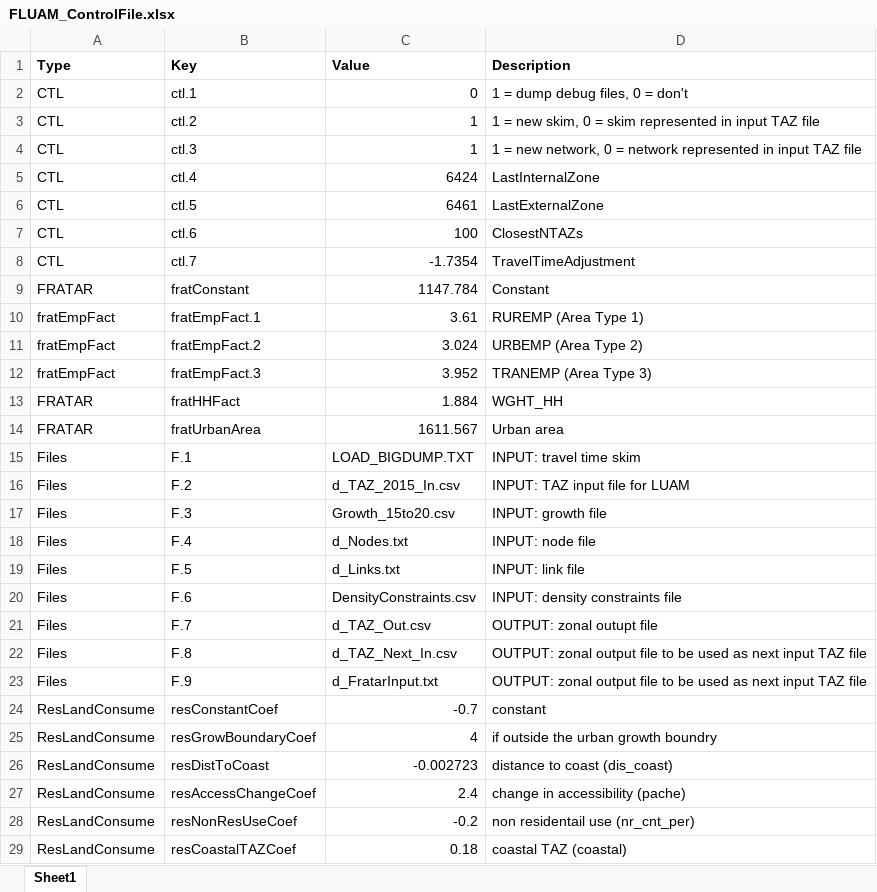
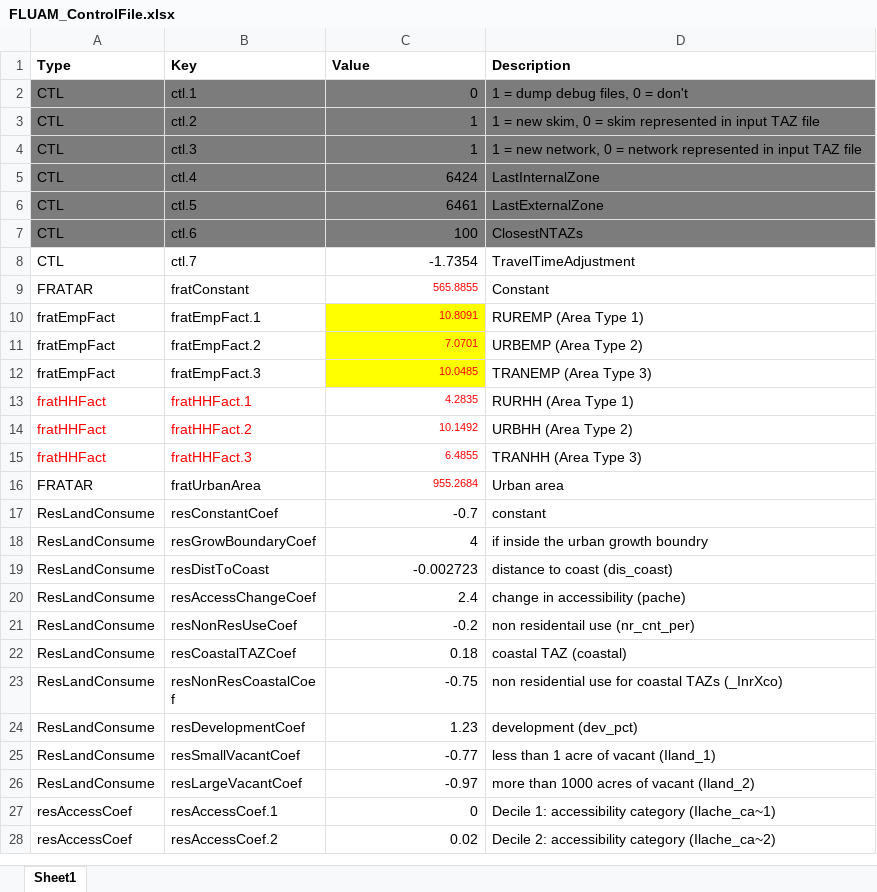
Before and after one commit to 4Step/FLUAM, an Excel workbook: Parameter/FLUAM_ControlFile.xlsx, sheet Sheet1, drawn as a sheet; only a part is shown; the shorter side is filled out with more unchanged rows; values as stored, in another font and other column widths than the file's, no borders; removed rows and columns are numbered as before the commit, all else as after; the diff covers the shown part only; the diff names each change by its address in the sheet, - before the commit and + after, or states it on an @@ line.

Commit message:
Update FRATAR regression coefficients

```diff
--- a/Parameter/FLUAM_ControlFile.xlsx (sheet Sheet1)
+++ b/Parameter/FLUAM_ControlFile.xlsx (sheet Sheet1)
-A2:D7 fill: none
+A2:D7 fill: #7C7C7C
-C9 (Value): 1147.784
+C9 (Value): 565.8855
-C9:C12 text colour: black
+C9:C12 text colour: #FF0000, text size: smaller
-C10 (Value): 3.61
+C10 (Value): 10.8091
-C10:C12 fill: none
+C10:C12 fill: #FFFF00
-C11 (Value): 3.024
+C11 (Value): 7.0701
-C12 (Value): 3.952
+C12 (Value): 10.0485
-row 13: FRATAR | fratHHFact | 1.884 | WGHT_HH
+row 13: fratHHFact | fratHHFact.1 | 4.2835 | RURHH (Area Type 1)
+row 14: fratHHFact | fratHHFact.2 | 10.1492 | URBHH (Area Type 2)
+row 15: fratHHFact | fratHHFact.3 | 6.4855 | TRANHH (Area Type 3)
-C16 (Value): 1611.567
+C16 (Value): 955.2684
-C16 text colour: black
+C16 text colour: #FF0000, text size: smaller
-row 15: Files | F.1 | LOAD_BIGDUMP.TXT | INPUT: travel time skim
-row 16: Files | F.2 | d_TAZ_2015_In.csv | INPUT: TAZ input file for LUAM
-row 17: Files | F.3 | Growth_15to20.csv | INPUT: growth file
-row 18: Files | F.4 | d_Nodes.txt | INPUT: node file
-row 19: Files | F.5 | d_Links.txt | INPUT: link file
-row 20: Files | F.6 | DensityConstraints.csv | INPUT: density constraints file
-row 21: Files | F.7 | d_TAZ_Out.csv | OUTPUT: zonal outupt file
-row 22: Files | F.8 | d_TAZ_Next_In.csv | OUTPUT: zonal output file to be used as next input TAZ file
-row 23: Files | F.9 | d_FratarInput.txt | OUTPUT: zonal output file to be used as next input TAZ file
-D18 (Description): if outside the urban growth boundry
+D18 (Description): if inside the urban growth boundry
```
Also changed, not shown: 7 added rows elsewhere in this sheet, 5 other files.
